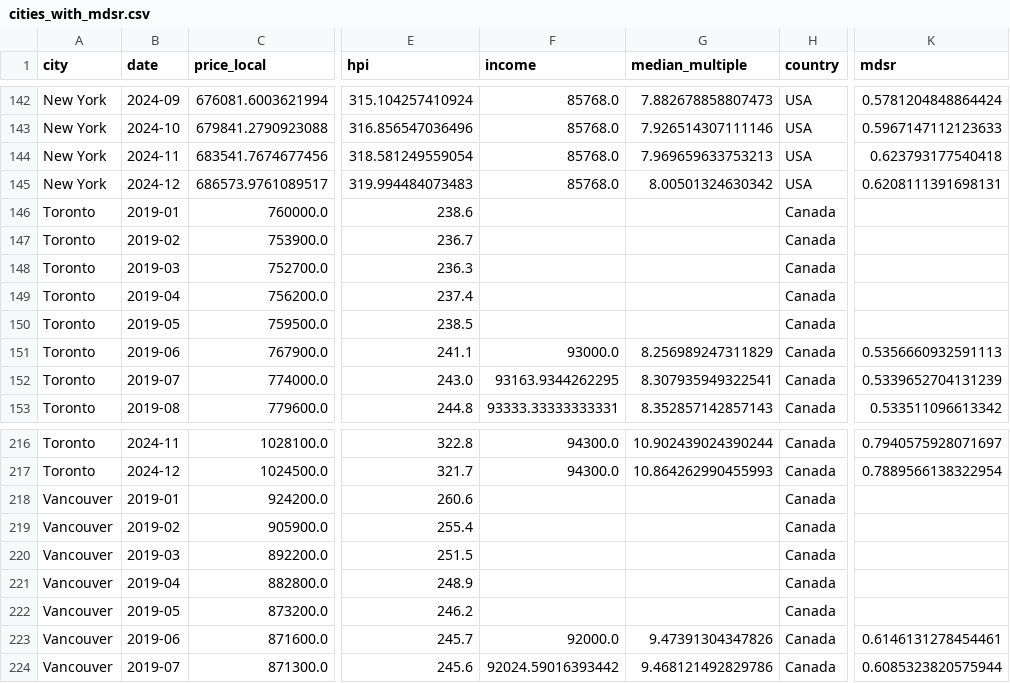
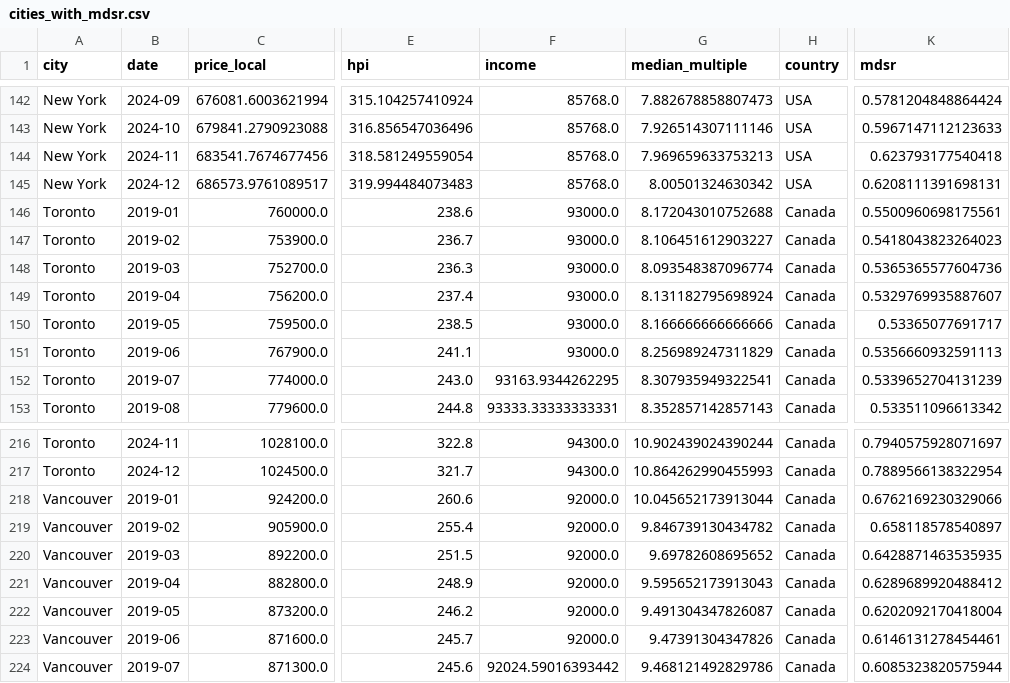
Before and after one commit to ritaich/affordability-gap, a CSV file: data/clean/cities_with_mdsr.csv, drawn as a sheet; only a part is shown, gaps mark what is left out; the diff covers the shown part only; the diff names each change by its address in the sheet, - before the commit and + after, or states it on an @@ line.

```diff
--- a/data/clean/cities_with_mdsr.csv
+++ b/data/clean/cities_with_mdsr.csv
-F146:F150 (income): (empty)
+F146:F150 (income): 93000.0
-G146 (median_multiple): (empty)
+G146 (median_multiple): 8.172043010752688
-K146 (mdsr): (empty)
+K146 (mdsr): 0.5500960698175561
-G147 (median_multiple): (empty)
+G147 (median_multiple): 8.106451612903227
-K147 (mdsr): (empty)
+K147 (mdsr): 0.5418043823264023
-G148 (median_multiple): (empty)
+G148 (median_multiple): 8.093548387096774
-K148 (mdsr): (empty)
+K148 (mdsr): 0.5365365577604736
-G149 (median_multiple): (empty)
+G149 (median_multiple): 8.131182795698924
-K149 (mdsr): (empty)
+K149 (mdsr): 0.5329769935887607
-G150 (median_multiple): (empty)
+G150 (median_multiple): 8.166666666666666
-K150 (mdsr): (empty)
+K150 (mdsr): 0.53365077691717
-F218:F222 (income): (empty)
+F218:F222 (income): 92000.0
-G218 (median_multiple): (empty)
+G218 (median_multiple): 10.045652173913044
-K218 (mdsr): (empty)
+K218 (mdsr): 0.6762169230329066
-G219 (median_multiple): (empty)
+G219 (median_multiple): 9.846739130434782
-K219 (mdsr): (empty)
+K219 (mdsr): 0.658118578540897
-G220 (median_multiple): (empty)
+G220 (median_multiple): 9.69782608695652
-K220 (mdsr): (empty)
+K220 (mdsr): 0.6428871463535935
-G221 (median_multiple): (empty)
+G221 (median_multiple): 9.595652173913043
-K221 (mdsr): (empty)
+K221 (mdsr): 0.6289689920488412
-G222 (median_multiple): (empty)
+G222 (median_multiple): 9.491304347826087
-K222 (mdsr): (empty)
+K222 (mdsr): 0.6202092170418004
```
Also changed, not shown: 30 edited cells elsewhere in this file, data/clean/cities_with_mm.csv, 9 other files.
